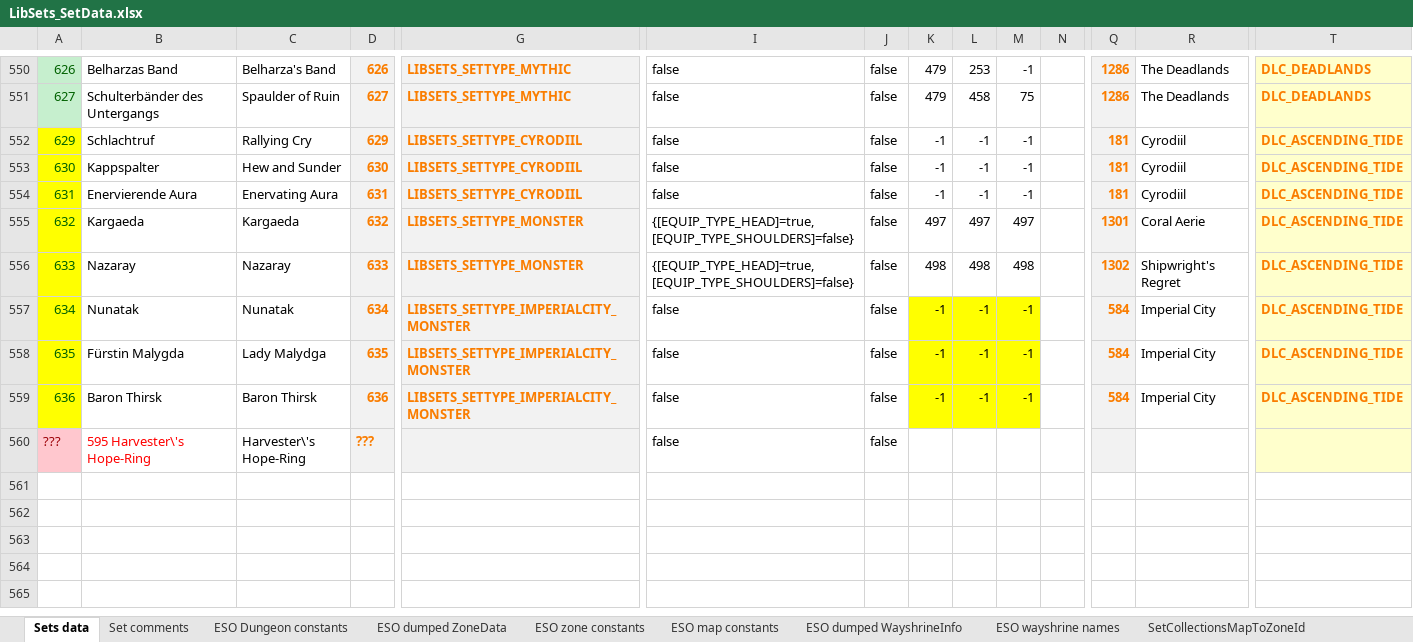
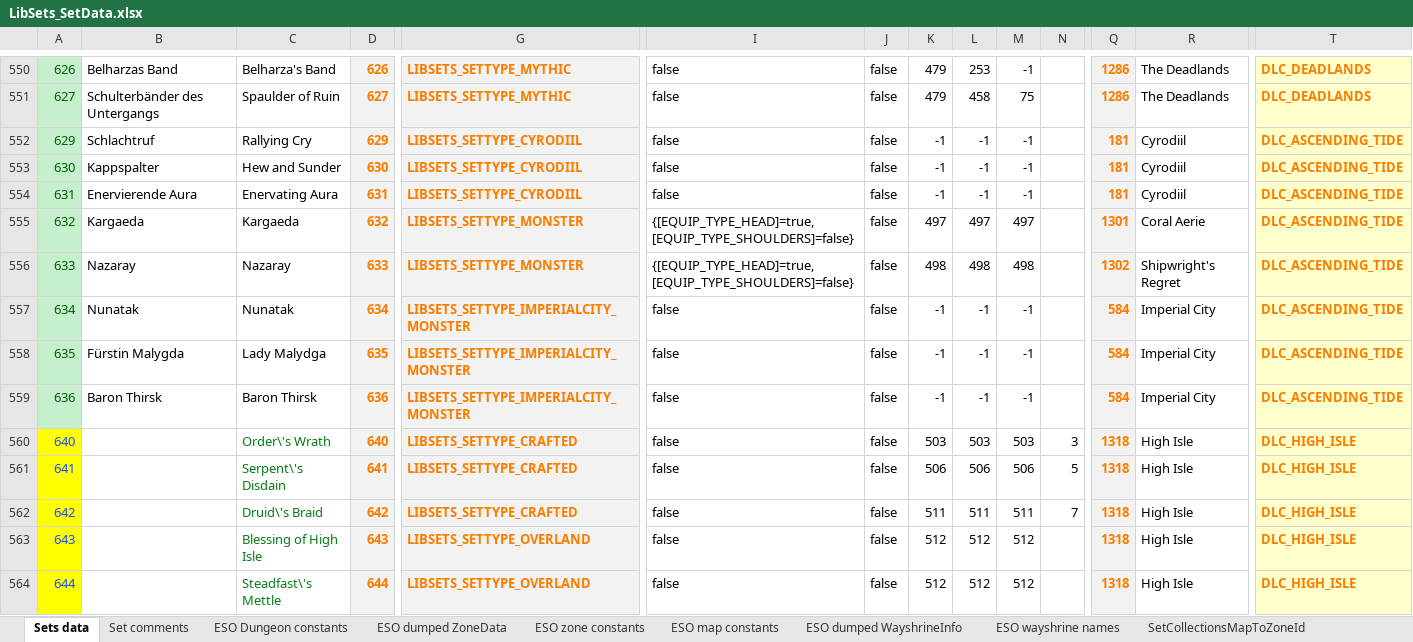
Before and after one commit to Baertram/LibSets, an Excel workbook: LibSets/LibSets_SetData.xlsx, sheet Sets data, drawn as a sheet; only a part is shown, gaps mark what is left out; the shorter side is filled out with more unchanged rows; values as stored, in another font and other column widths than the file's, no borders; rows hold the shown columns only; the diff covers the shown part only; the diff names each change by its address in the sheet, - before the commit and + after, or states it on an @@ line.

Commit message:
LibSets 0.4.5 Updated for API101034 High Isle

```diff
--- a/LibSets/LibSets_SetData.xlsx (sheet Sets data)
+++ b/LibSets/LibSets_SetData.xlsx (sheet Sets data)
-A552:A559 fill: #FFFF00
+A552:A559 fill: #C6EFCE
-K557:M559 fill: #FFFF00
+K557:M559 fill: none
+row 560: 640 |  | Order\'s Wrath | 640 | LIBSETS_SETTYPE_CRAFTED | false | false | 503 | 503 | 503 | 3 | 1318 | High Isle | DLC_HIGH_ISLE
+row 561: 641 |  | Serpent\'s Disdain | 641 | LIBSETS_SETTYPE_CRAFTED | false | false | 506 | 506 | 506 | 5 | 1318 | High Isle | DLC_HIGH_ISLE
+row 562: 642 |  | Druid\'s Braid | 642 | LIBSETS_SETTYPE_CRAFTED | false | false | 511 | 511 | 511 | 7 | 1318 | High Isle | DLC_HIGH_ISLE
+row 563: 643 |  | Blessing of High Isle | 643 | LIBSETS_SETTYPE_OVERLAND | false | false | 512 | 512 | 512 |  | 1318 | High Isle | DLC_HIGH_ISLE
+row 564: 644 |  | Steadfast\'s Mettle | 644 | LIBSETS_SETTYPE_OVERLAND | false | false | 512 | 512 | 512 |  | 1318 | High Isle | DLC_HIGH_ISLE
```
Also changed, not shown: 15 added rows, 1 removed row and 26 edited cells elsewhere in this sheet, sheet ESO dumped ZoneData, sheet ESO dumped WayshrineInfo, sheet DumpedDataWorkarea, sheet Set comments, sheet ESO wayshrine names, sheet ESO Dungeon constants, 4 more sheets, other sheet tabs, formulas that keep their value, hidden cells, 5 other files.
